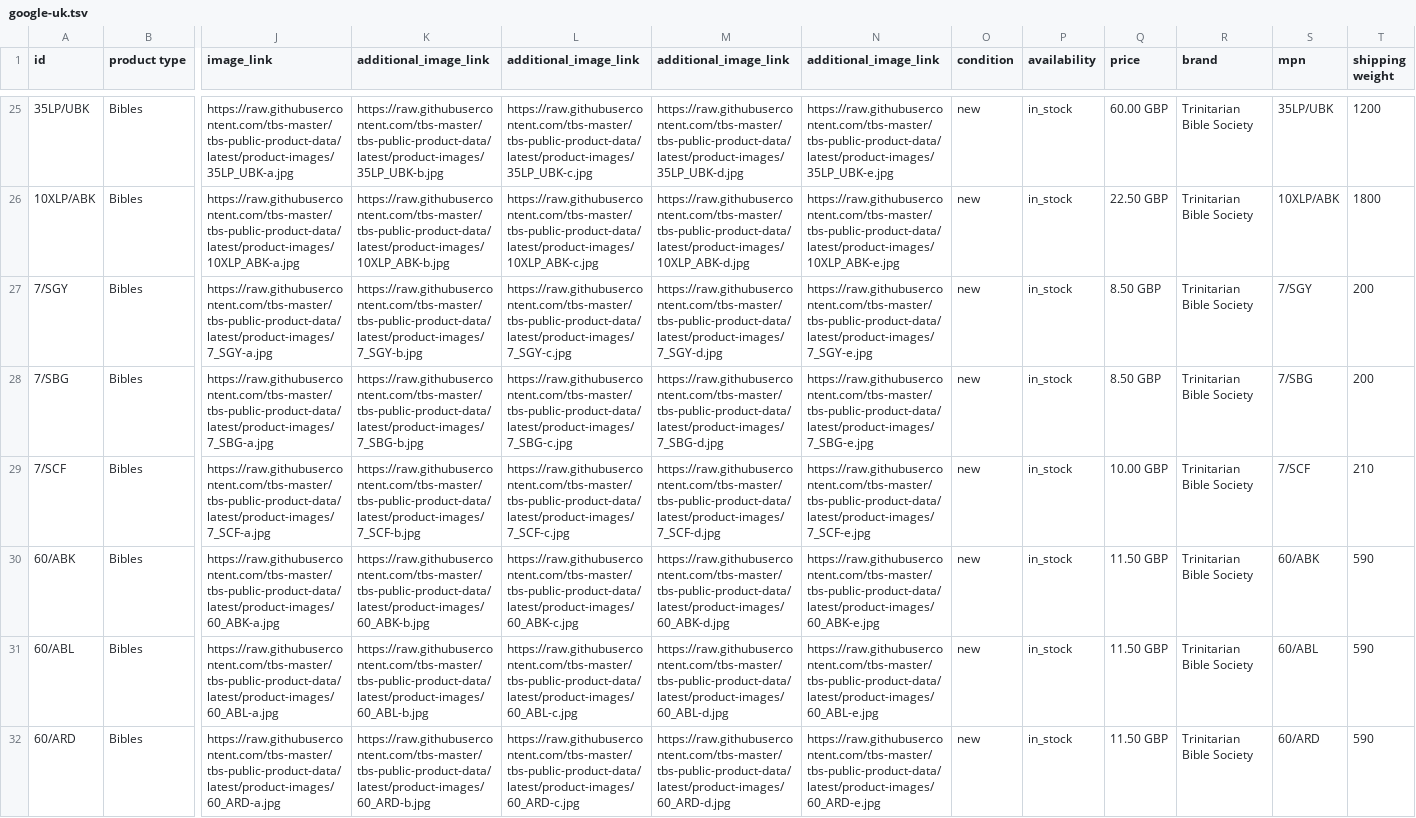
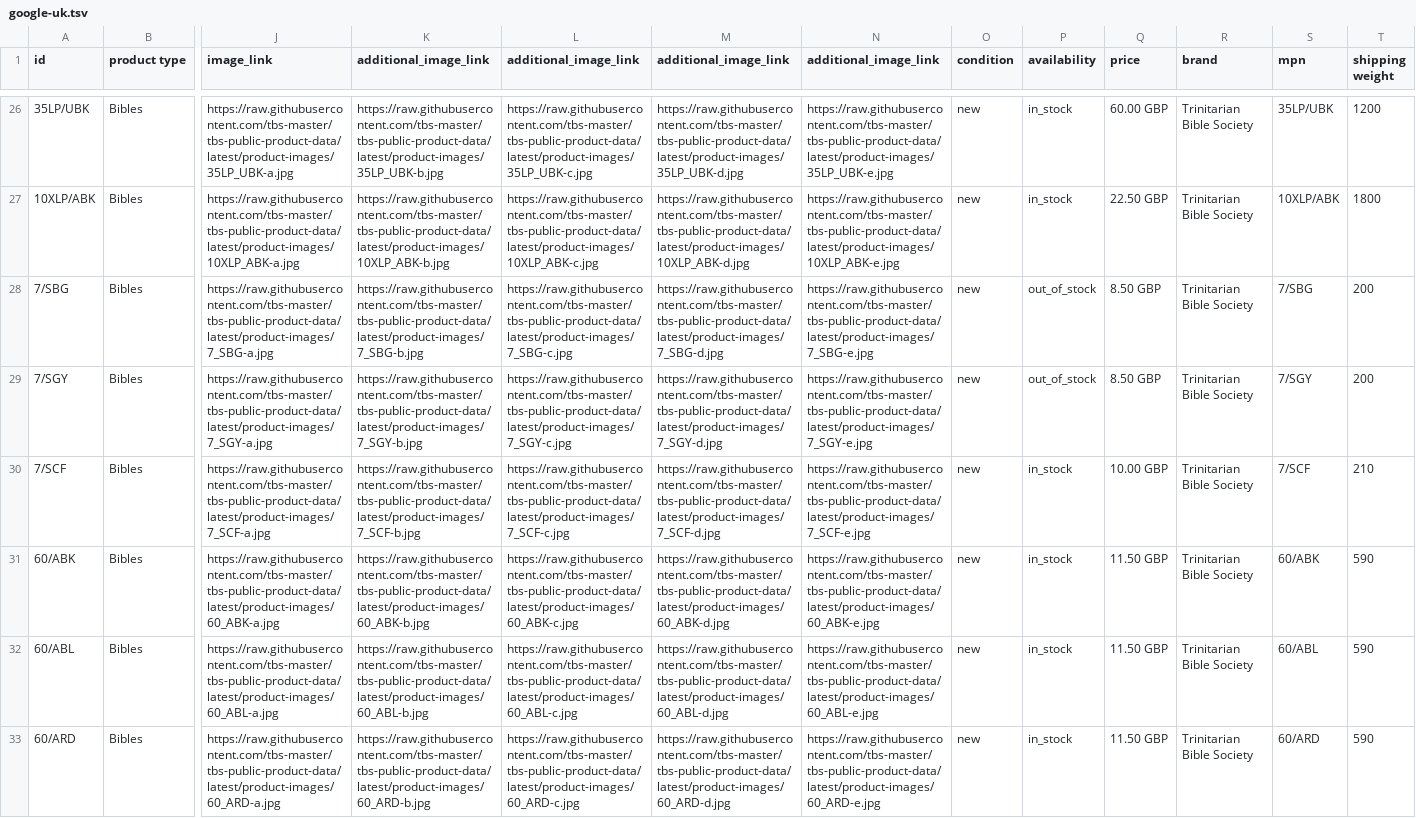
Before and after one commit to tbs-master/tbs-public-product-data, a TSV file: google-uk.tsv, drawn as a sheet; only a part is shown, gaps mark what is left out; removed rows and columns are numbered as before the commit, all else as after; rows hold the shown columns only; the diff covers the shown part only; the diff names each change by its address in the sheet, - before the commit and + after, or states it on an @@ line.

```diff
--- a/google-uk.tsv
+++ b/google-uk.tsv
-row 27: 7/SGY | Bibles | https://raw.githubusercontent.com/tbs-master/tbs-public-product-data/latest/product-images/7_SGY-a.jpg | https://raw.githubusercontent.com/tbs-master/tbs-public-product-data/latest/product-images/7_SGY-b.jpg | https://raw.githubusercontent.com/tbs-master/tbs-public-product-data/latest/product-images/7_SGY-c.jpg | https://raw.githubusercontent.com/tbs-master/tbs-public-product-data/latest/product-images/7_SGY-d.jpg | https://raw.githubusercontent.com/tbs-master/tbs-public-product-data/latest/product-images/7_SGY-e.jpg | new | in_stock | 8.50 GBP | Trinitarian Bible Society | 7/SGY | 200
-P28 (availability): in_stock
+P28 (availability): out_of_stock
+row 29: 7/SGY | Bibles | https://raw.githubusercontent.com/tbs-master/tbs-public-product-data/latest/product-images/7_SGY-a.jpg | https://raw.githubusercontent.com/tbs-master/tbs-public-product-data/latest/product-images/7_SGY-b.jpg | https://raw.githubusercontent.com/tbs-master/tbs-public-product-data/latest/product-images/7_SGY-c.jpg | https://raw.githubusercontent.com/tbs-master/tbs-public-product-data/latest/product-images/7_SGY-d.jpg | https://raw.githubusercontent.com/tbs-master/tbs-public-product-data/latest/product-images/7_SGY-e.jpg | new | out_of_stock | 8.50 GBP | Trinitarian Bible Society | 7/SGY | 200
```
Also changed, not shown: 3 added rows, 2 removed rows, 2 moved rows and 18 edited cells elsewhere in this file.
